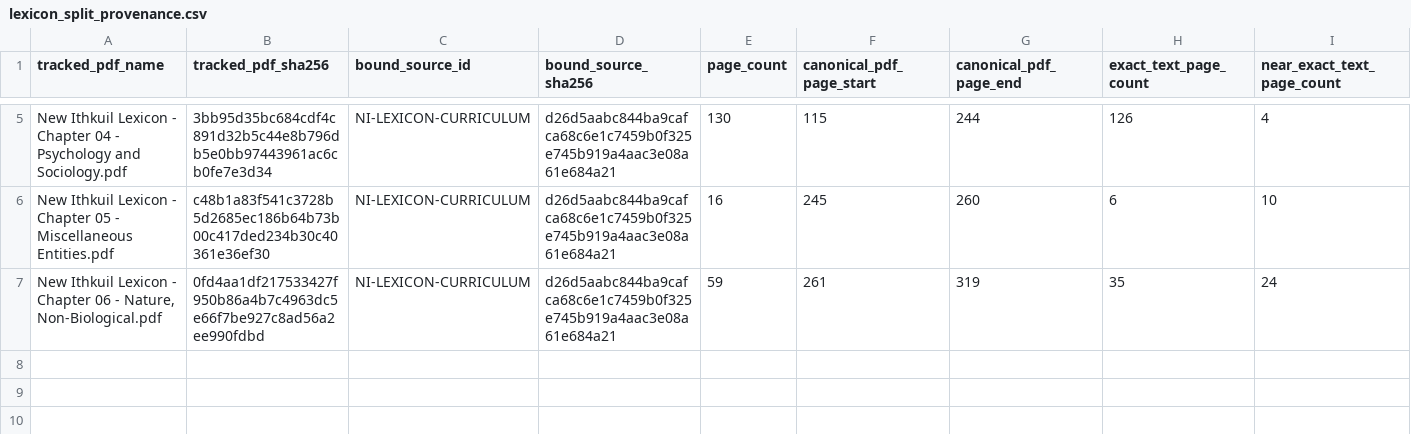
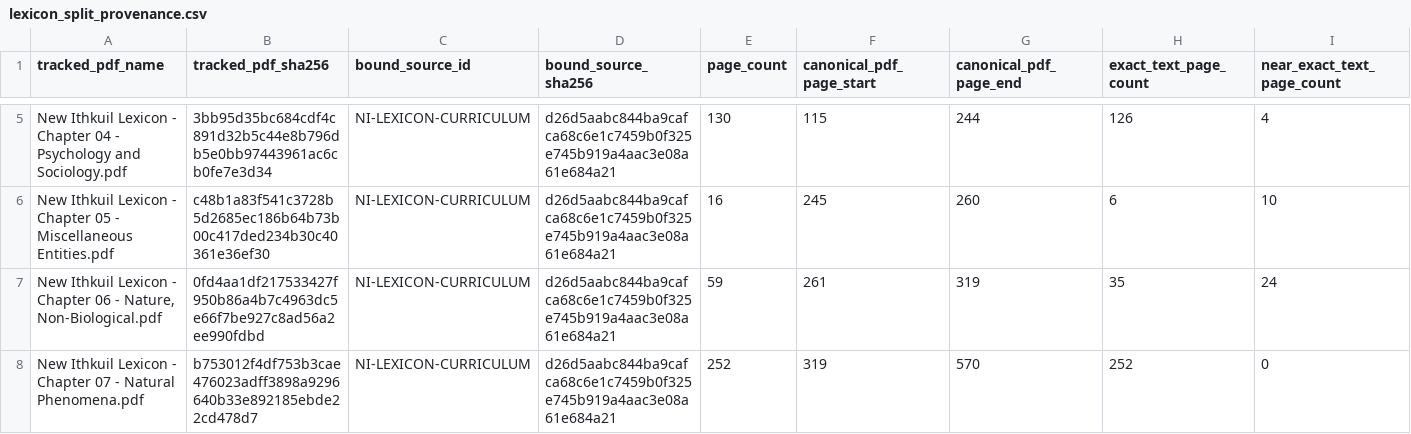
Before and after one commit to Entif-AI/Bilqis-MLX, a CSV file: lib/ithkuil/_data/csv/sources/lexicon_split_provenance.csv, drawn as a sheet; only a part is shown, gaps mark what is left out; rows hold the shown columns only; the diff names each change by its address in the sheet, - before the commit and + after, or states it on an @@ line.

Commit message:
feat(skos): parse Chapter 7 lexicon frontier

```diff
--- a/lib/ithkuil/_data/csv/sources/lexicon_split_provenance.csv
+++ b/lib/ithkuil/_data/csv/sources/lexicon_split_provenance.csv
+row 8: New Ithkuil Lexicon - Chapter 07 - Natural Phenomena.pdf | b753012f4df753b3cae476023adff3898a9296640b33e892185ebde22cd478d7 | NI-LEXICON-CURRICULUM | d26d5aabc844ba9cafca68c6e1c7459b0f325e745b919a4aac3e08a61e684a21 | 252 | 319 | 570 | 252 | 0
```
Also changed, not shown: 17 other files.
